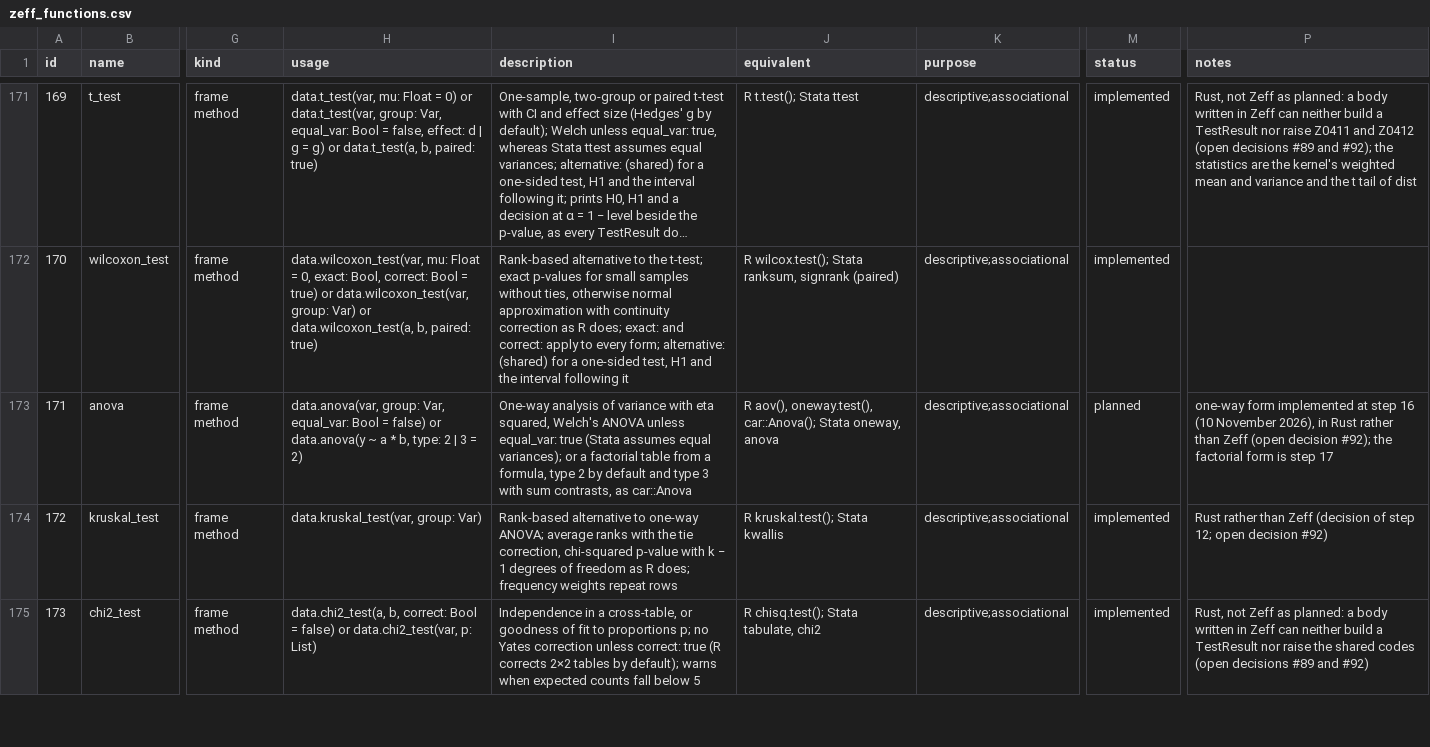
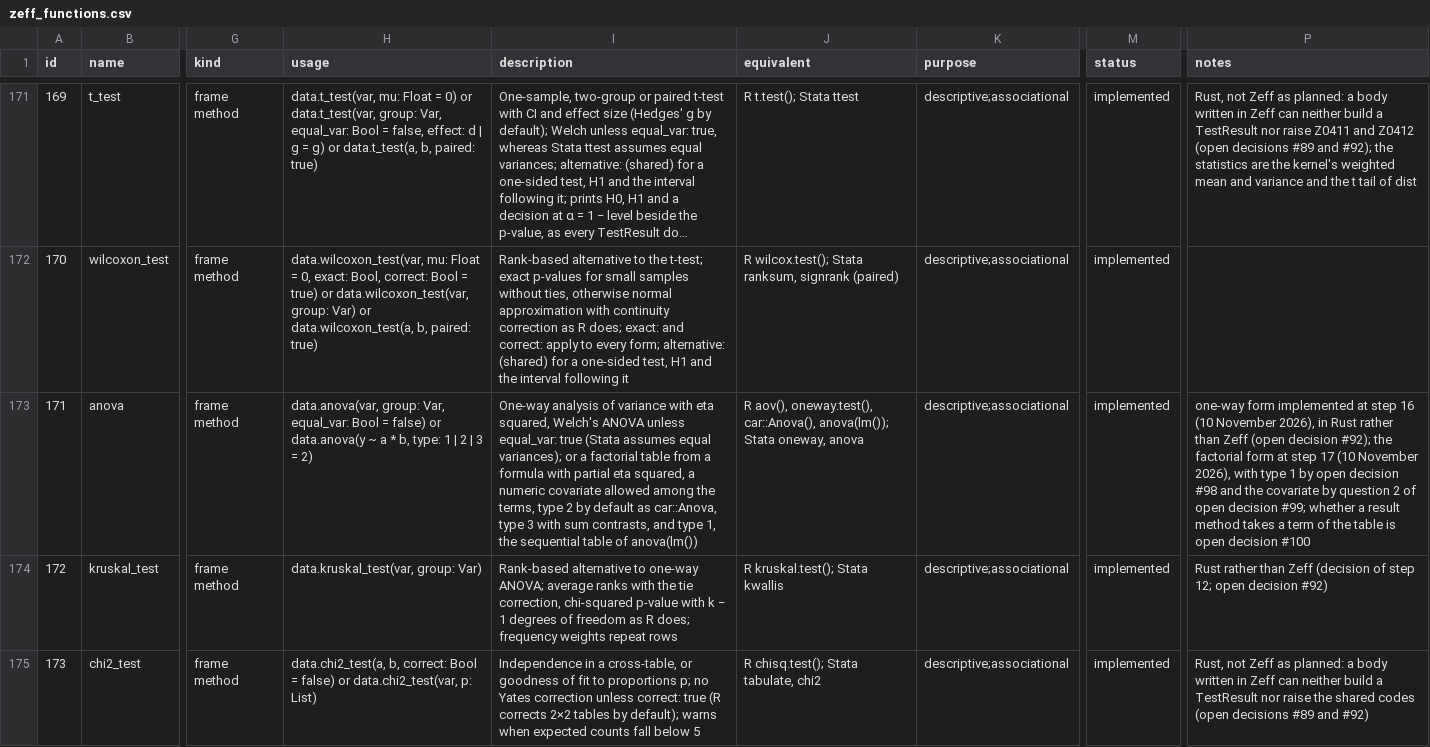
Before and after one commit to zoostat/zeff, a CSV file: docs/spec/zeff_functions.csv, drawn as a sheet; only a part is shown, gaps mark what is left out; long unchanged cells end in …; the diff names each change by its address in the sheet, - before the commit and + after, or states it on an @@ line.

Commit message:
Add the factorial form of anova with type 1, 2 and 3 sums of squares and partial eta squared (release 0.7.0, step 17)
A formula gives the factorial form: type 2 by default as car's Anova,
type 3 with sum contrasts, type 1 sequential as anova(lm()). The table
has a row for the model, each term, the residual and the total; the
terms are read through estimates(). The R reference gains fifteen
factorial cases against car 3.1-5, used by the harness alone. Open
decision 100 asks whether the methods of a result should take a term.

```diff
--- a/docs/spec/zeff_functions.csv
+++ b/docs/spec/zeff_functions.csv
-H173 (usage): …b, type: 2 |…
+H173 (usage): …b, type: 1 | 2 |…
-I173 (description): …from a formula, type 2 by default and type 3 with sum contrasts, as car::Anova
+I173 (description): …from a formula with partial eta squared, a numeric covariate allowed among the terms, type 2 by default as car::Anova, type 3 with sum contrasts, and type 1, the sequential table of anova(lm())
-J173 (equivalent): …aov(), oneway.test(), car::Anova(); Stata oneway,…
+J173 (equivalent): …aov(), oneway.test(), car::Anova(), anova(lm()); Stata oneway,…
-M173 (status): planned
+M173 (status): implemented
-P173 (notes): …factorial form is step 17
+P173 (notes): …factorial form at step 17 (10 November 2026), with type 1 by open decision #98 and the covariate by question 2 of open decision #99; whether a result method takes a term of the table is open decision #100
```
Also changed, not shown: 42 other files.
